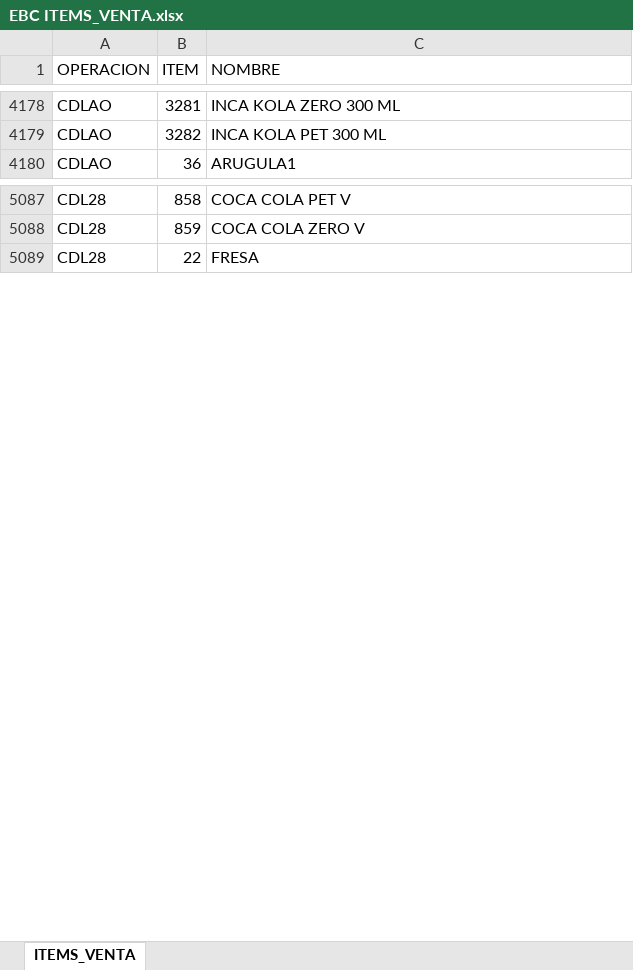
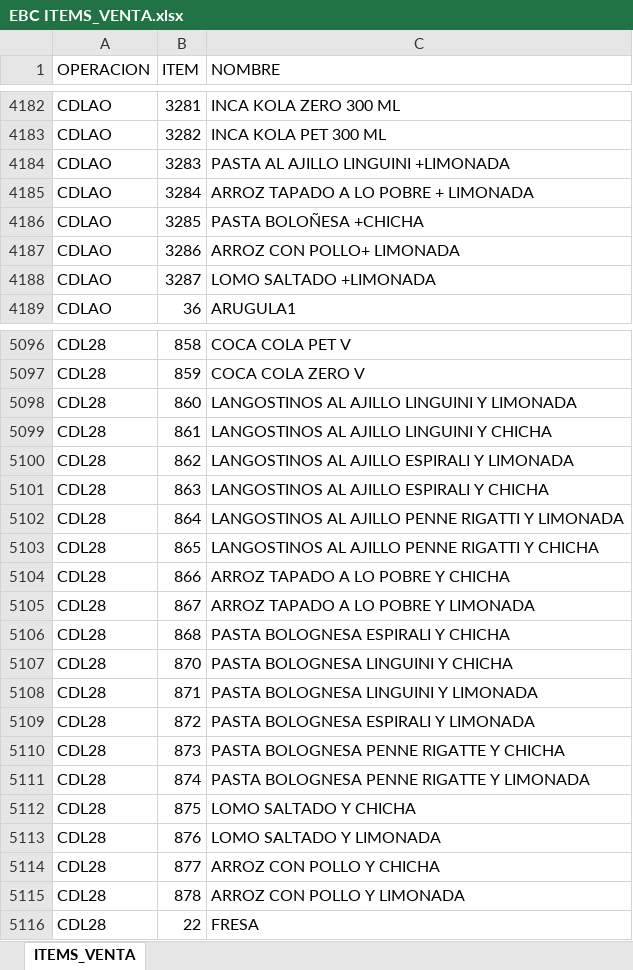
Before and after one commit to AlvaroCornejo/EBC_PEDIDOS_ADICIONALES, an Excel workbook: data/EBC ITEMS_VENTA.xlsx, sheet ITEMS_VENTA, drawn as a sheet; only a part is shown, gaps mark what is left out; values as stored, in another font and other column widths than the file's, no borders; table styles not drawn; the diff covers the shown part only; the diff names each change by its address in the sheet, - before the commit and + after, or states it on an @@ line.

```diff
--- a/data/EBC ITEMS_VENTA.xlsx (sheet ITEMS_VENTA)
+++ b/data/EBC ITEMS_VENTA.xlsx (sheet ITEMS_VENTA)
+row 4184: CDLAO | 3283 | PASTA AL AJILLO LINGUINI +LIMONADA
+row 4185: CDLAO | 3284 | ARROZ TAPADO A LO POBRE + LIMONADA
+row 4186: CDLAO | 3285 | PASTA BOLOÑESA +CHICHA
+row 4187: CDLAO | 3286 | ARROZ CON POLLO+ LIMONADA
+row 4188: CDLAO | 3287 | LOMO SALTADO +LIMONADA
+row 5098: CDL28 | 860 | LANGOSTINOS AL AJILLO LINGUINI Y LIMONADA
+row 5099: CDL28 | 861 | LANGOSTINOS AL AJILLO LINGUINI Y CHICHA
+row 5100: CDL28 | 862 | LANGOSTINOS AL AJILLO ESPIRALI Y LIMONADA
+row 5101: CDL28 | 863 | LANGOSTINOS AL AJILLO ESPIRALI Y CHICHA
+row 5102: CDL28 | 864 | LANGOSTINOS AL AJILLO PENNE RIGATTI Y LIMONADA
+row 5103: CDL28 | 865 | LANGOSTINOS AL AJILLO PENNE RIGATTI Y CHICHA
+row 5104: CDL28 | 866 | ARROZ TAPADO A LO POBRE Y CHICHA
+row 5105: CDL28 | 867 | ARROZ TAPADO A LO POBRE Y LIMONADA
+row 5106: CDL28 | 868 | PASTA BOLOGNESA ESPIRALI Y CHICHA
+row 5107: CDL28 | 870 | PASTA BOLOGNESA LINGUINI Y CHICHA
+row 5108: CDL28 | 871 | PASTA BOLOGNESA LINGUINI Y LIMONADA
+row 5109: CDL28 | 872 | PASTA BOLOGNESA ESPIRALI Y LIMONADA
+row 5110: CDL28 | 873 | PASTA BOLOGNESA PENNE RIGATTE Y CHICHA
+row 5111: CDL28 | 874 | PASTA BOLOGNESA PENNE RIGATTE Y LIMONADA
+row 5112: CDL28 | 875 | LOMO SALTADO Y CHICHA
+row 5113: CDL28 | 876 | LOMO SALTADO Y LIMONADA
+row 5114: CDL28 | 877 | ARROZ CON POLLO Y CHICHA
+row 5115: CDL28 | 878 | ARROZ CON POLLO Y LIMONADA
```
Also changed, not shown: 4 added rows elsewhere in this sheet, data/GBADC - ADICIONALES.xlsx, data/GBCFR - ADICIONALES.xlsx, 8 other files.
